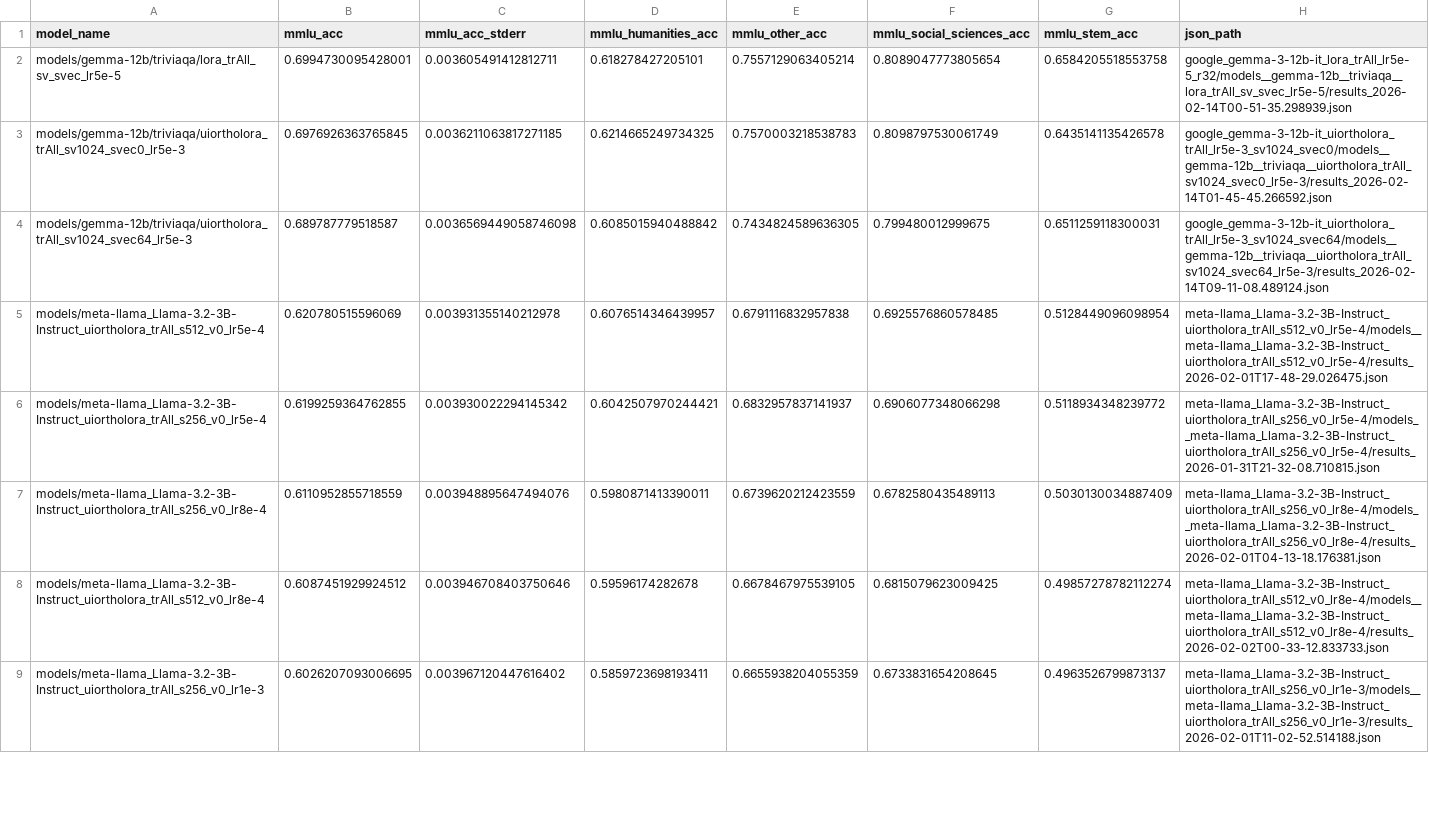
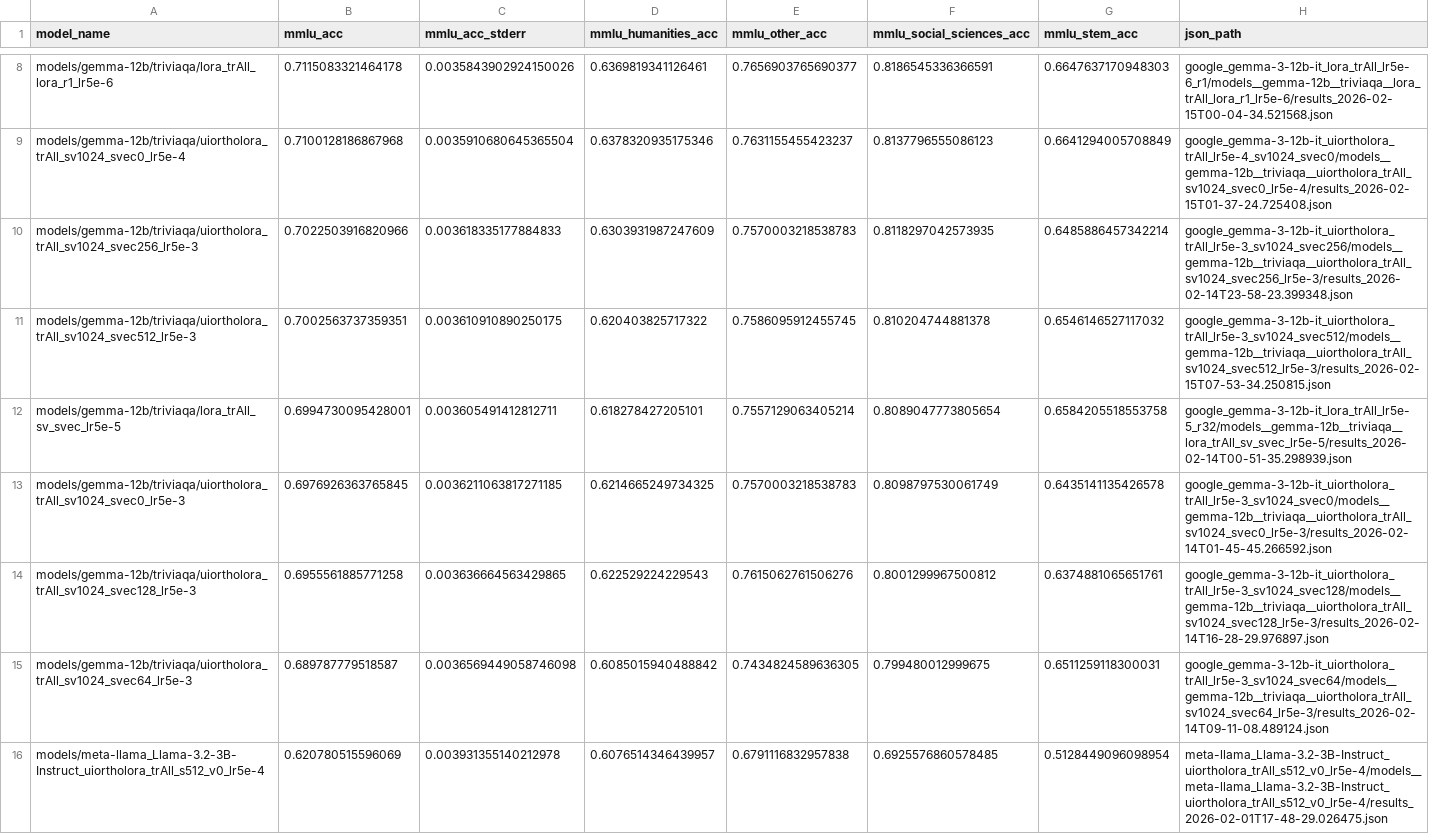
Before and after one commit to Guy-Bilitski/UIOrthoLoRA, a CSV file: notebooks/tuner_knowledge/src/analysis/adapters_results/triviaqa/mmlu_summary.csv, drawn as a sheet; only a part is shown, gaps mark what is left out; the shorter side is filled out with more unchanged rows; the diff covers the shown part only.

Commit message:
results update

```diff
--- a/notebooks/tuner_knowledge/src/analysis/adapters_results/triviaqa/mmlu_summary.csv
+++ b/notebooks/tuner_knowledge/src/analysis/adapters_results/triviaqa/mmlu_summary.csv
@@ -2,3 +8,8 @@ model_name,mmlu_acc,mmlu_acc_stderr,mmlu_humanities_acc,mmlu_other_acc,mmlu_soci
+models/gemma-12b/triviaqa/lora_trAll_lora_r1_lr5e-6,0.7115083321464178,0.0035843902924150026,0.6369819341126461,0.7656903765690377,0.8186545336366591,0.6647637170948303,google_gemma-3-12b-it_lora_trAll_lr5e-6_r1/models__gemma-12b__triviaqa__lora_trAll_lora_r1_lr5e-6/results_2026-02-15T00-04-34.521568.json
+models/gemma-12b/triviaqa/uiortholora_trAll_sv1024_svec0_lr5e-4,0.7100128186867968,0.0035910680645365504,0.6378320935175346,0.7631155455423237,0.8137796555086123,0.6641294005708849,google_gemma-3-12b-it_uiortholora_trAll_lr5e-4_sv1024_svec0/models__gemma-12b__triviaqa__uiortholora_trAll_sv1024_svec0_lr5e-4/results_2026-02-15T01-37-24.725408.json
+models/gemma-12b/triviaqa/uiortholora_trAll_sv1024_svec256_lr5e-3,0.7022503916820966,0.003618335177884833,0.6303931987247609,0.7570003218538783,0.8118297042573935,0.6485886457342214,google_gemma-3-12b-it_uiortholora_trAll_lr5e-3_sv1024_svec256/models__gemma-12b__triviaqa__uiortholora_trAll_sv1024_svec256_lr5e-3/results_2026-02-14T23-58-23.399348.json
+models/gemma-12b/triviaqa/uiortholora_trAll_sv1024_svec512_lr5e-3,0.7002563737359351,0.003610910890250175,0.620403825717322,0.7586095912455745,0.810204744881378,0.6546146527117032,google_gemma-3-12b-it_uiortholora_trAll_lr5e-3_sv1024_svec512/models__gemma-12b__triviaqa__uiortholora_trAll_sv1024_svec512_lr5e-3/results_2026-02-15T07-53-34.250815.json
 models/gemma-12b/triviaqa/lora_trAll_sv_svec_lr5e-5,0.6994730095428001,0.003605491412812711,0.618278427205101,0.7557129063405214,0.8089047773805654,0.6584205518553758,google_gemma-3-12b-it_lora_trAll_lr5e-5_r32/models__gemma-12b__triviaqa__lora_trAll_sv_svec_lr5e-5/results_2026-02-14T00-51-35.298939.json
 models/gemma-12b/triviaqa/uiortholora_trAll_sv1024_svec0_lr5e-3,0.6976926363765845,0.0036211063817271185,0.6214665249734325,0.7570003218538783,0.8098797530061749,0.6435141135426578,google_gemma-3-12b-it_uiortholora_trAll_lr5e-3_sv1024_svec0/models__gemma-12b__triviaqa__uiortholora_trAll_sv1024_svec0_lr5e-3/results_2026-02-14T01-45-45.266592.json
+models/gemma-12b/triviaqa/uiortholora_trAll_sv1024_svec128_lr5e-3,0.6955561885771258,0.003636664563429865,0.622529224229543,0.7615062761506276,0.8001299967500812,0.6374881065651761,google_gemma-3-12b-it_uiortholora_trAll_lr5e-3_sv1024_svec128/models__gemma-12b__triviaqa__uiortholora_trAll_sv1024_svec128_lr5e-3/results_2026-02-14T16-28-29.976897.json
 models/gemma-12b/triviaqa/uiortholora_trAll_sv1024_svec64_lr5e-3,0.689787779518587,0.0036569449058746098,0.6085015940488842,0.7434824589636305,0.799480012999675,0.6511259118300031,google_gemma-3-12b-it_uiortholora_trAll_lr5e-3_sv1024_svec64/models__gemma-12b__triviaqa__uiortholora_trAll_sv1024_svec64_lr5e-3/results_2026-02-14T09-11-08.489124.json
```
Also changed, not shown: 6 added rows elsewhere in this file, notebooks/tuner_knowledge/src/analysis/adapters_results/triviaqa/threshold_0.6/gemma-12b.csv, notebooks/tuner_knowledge/src/analysis/adapters_results/triviaqa/threshold_0.8/gemma-12b.csv, 7 other files.
